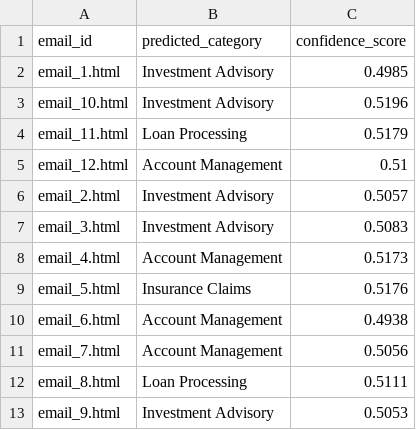
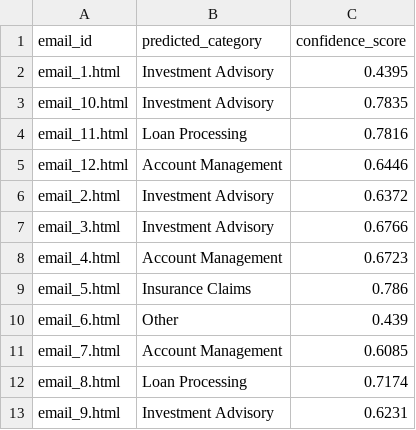
Before and after one commit to reezariaaz/email-classifier, a CSV file: results.csv, drawn as a sheet.

Commit message:
final submission ready with calibrated confidence and updated README

```diff
--- a/results.csv
+++ b/results.csv
@@ -1,13 +1,13 @@
 email_id,predicted_category,confidence_score
-email_1.html,Investment Advisory,0.4985
-email_10.html,Investment Advisory,0.5196
-email_11.html,Loan Processing,0.5179
-email_12.html,Account Management,0.51
-email_2.html,Investment Advisory,0.5057
-email_3.html,Investment Advisory,0.5083
-email_4.html,Account Management,0.5173
-email_5.html,Insurance Claims,0.5176
-email_6.html,Account Management,0.4938
-email_7.html,Account Management,0.5056
-email_8.html,Loan Processing,0.5111
-email_9.html,Investment Advisory,0.5053
+email_1.html,Investment Advisory,0.4395
+email_10.html,Investment Advisory,0.7835
+email_11.html,Loan Processing,0.7816
+email_12.html,Account Management,0.6446
+email_2.html,Investment Advisory,0.6372
+email_3.html,Investment Advisory,0.6766
+email_4.html,Account Management,0.6723
+email_5.html,Insurance Claims,0.786
+email_6.html,Other,0.439
+email_7.html,Account Management,0.6085
+email_8.html,Loan Processing,0.7174
+email_9.html,Investment Advisory,0.6231
```
Also changed, not shown: 3 other files.
